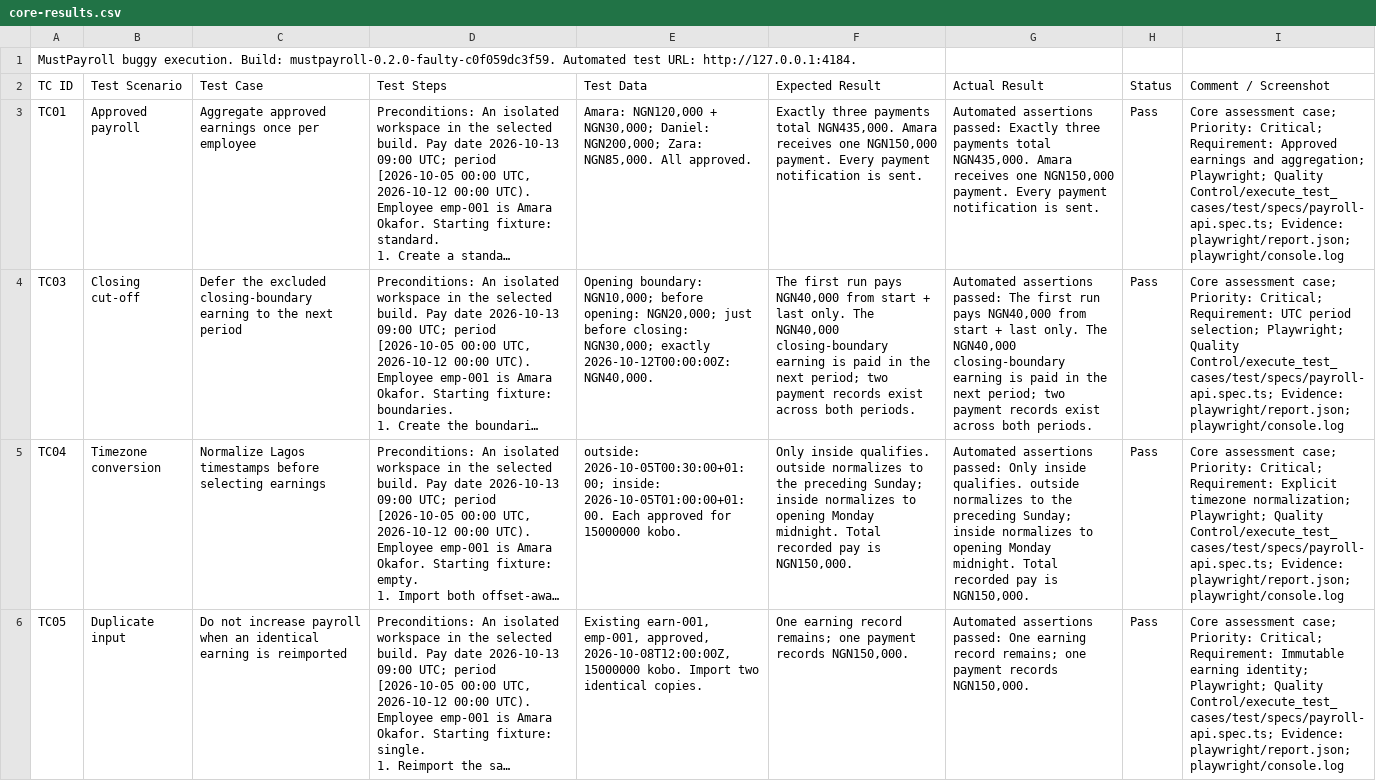
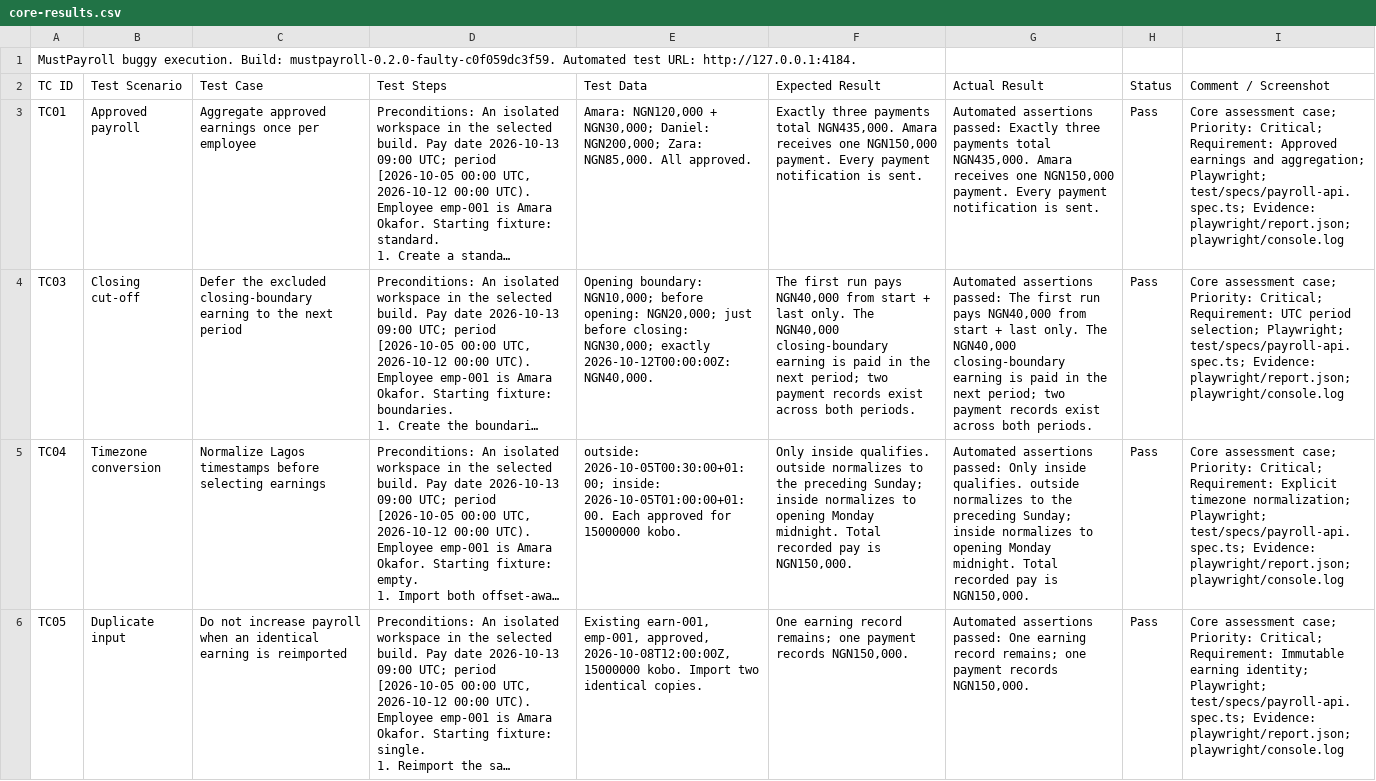
Before and after one commit to Aniekanetim/MustBank, a CSV file: QA/Quality Control/execute_test_cases/results/buggy/core-results.csv, drawn as a sheet; only a part is shown; long unchanged cells end in …; the diff covers the shown part only; the diff names each change by its address in the sheet, - before the commit and + after, or states it on an @@ line.

```diff
--- a/QA/Quality Control/execute_test_cases/results/buggy/core-results.csv
+++ b/QA/Quality Control/execute_test_cases/results/buggy/core-results.csv
-I3 (Comment / Screenshot): …aggregation; Playwright; Quality Control/execute_test_cases/test/specs/payroll-api.spec.ts; Evidence: playwright/report.json;…
+I3 (Comment / Screenshot): …aggregation; Playwright; test/specs/payroll-api.spec.ts; Evidence: playwright/report.json;…
-I4 (Comment / Screenshot): …selection; Playwright; Quality Control/execute_test_cases/test/specs/payroll-api.spec.ts; Evidence: playwright/report.json;…
+I4 (Comment / Screenshot): …selection; Playwright; test/specs/payroll-api.spec.ts; Evidence: playwright/report.json;…
-I5 (Comment / Screenshot): …normalization; Playwright; Quality Control/execute_test_cases/test/specs/payroll-api.spec.ts; Evidence: playwright/report.json;…
+I5 (Comment / Screenshot): …normalization; Playwright; test/specs/payroll-api.spec.ts; Evidence: playwright/report.json;…
-I6 (Comment / Screenshot): …identity; Playwright; Quality Control/execute_test_cases/test/specs/payroll-api.spec.ts; Evidence: playwright/report.json;…
+I6 (Comment / Screenshot): …identity; Playwright; test/specs/payroll-api.spec.ts; Evidence: playwright/report.json;…
```
Also changed, not shown: 4 edited cells elsewhere in this file, QA/Quality Control/execute_test_cases/results/buggy/test-results.csv, QA/Quality Control/execute_test_cases/results/fixed/core-results.csv, 54 other files.
